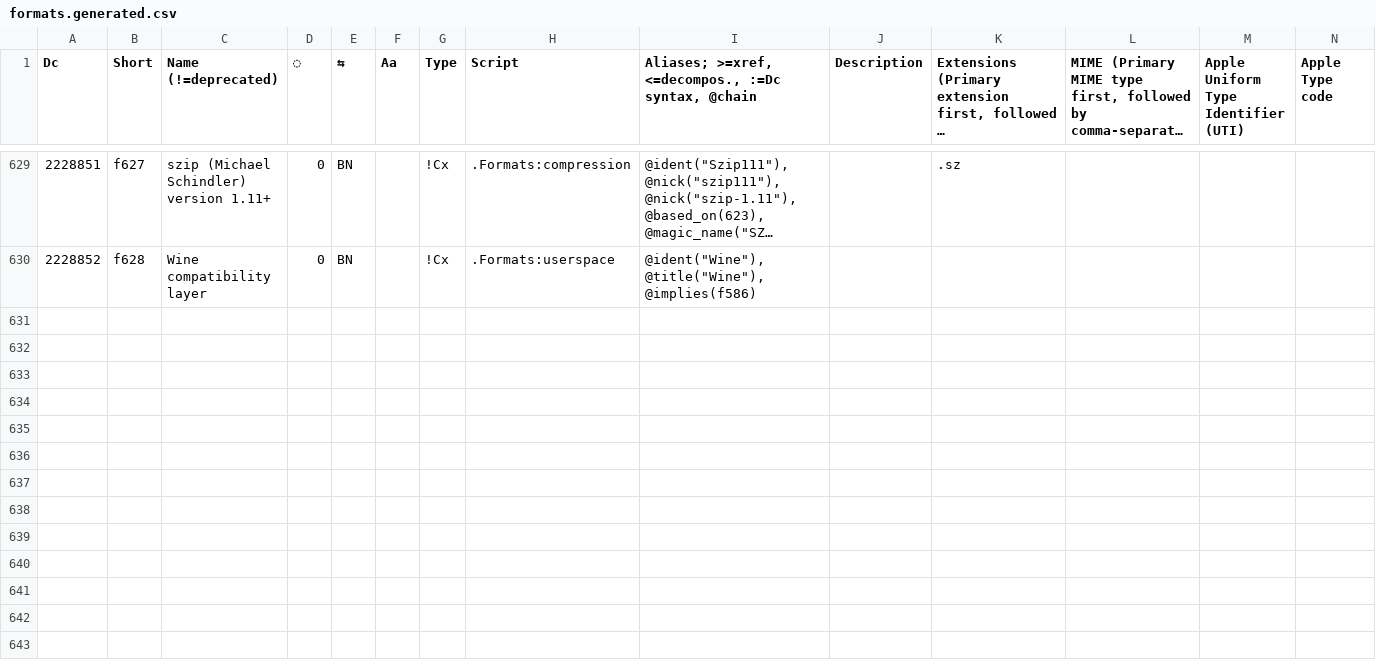
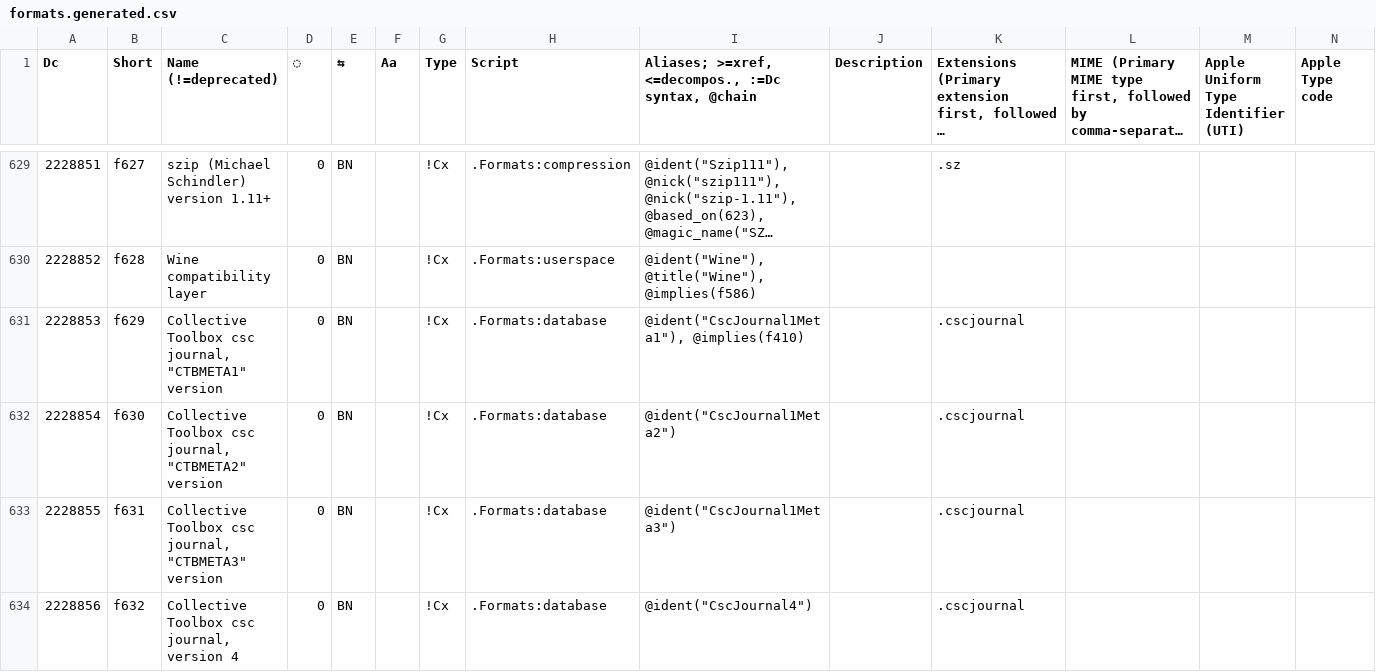
Before and after one commit to collectivetoolbox/collectivetoolbox, a CSV file: src/formats/dcdata/data/formats.generated.csv, drawn as a sheet; only a part is shown, gaps mark what is left out; long unchanged cells end in …; rows hold the shown columns only; the diff names each change by its address in the sheet, - before the commit and + after, or states it on an @@ line.

Commit message:
data: Assign new Dcs

```diff
--- a/src/formats/dcdata/data/formats.generated.csv
+++ b/src/formats/dcdata/data/formats.generated.csv
+row 631: 2228853 | f629 | Collective Toolbox csc journal, "CTBMETA1" version | 0 | BN |  | !Cx | .Formats:database | @ident("CscJournal1Meta1"), @implies(f410) |  | .cscjournal
+row 632: 2228854 | f630 | Collective Toolbox csc journal, "CTBMETA2" version | 0 | BN |  | !Cx | .Formats:database | @ident("CscJournal1Meta2") |  | .cscjournal
+row 633: 2228855 | f631 | Collective Toolbox csc journal, "CTBMETA3" version | 0 | BN |  | !Cx | .Formats:database | @ident("CscJournal1Meta3") |  | .cscjournal
+row 634: 2228856 | f632 | Collective Toolbox csc journal, version 4 | 0 | BN |  | !Cx | .Formats:database | @ident("CscJournal4") |  | .cscjournal
```
Also changed, not shown: src/formats/dcdata/data/categories/formats/database.csv, 1 other file.
